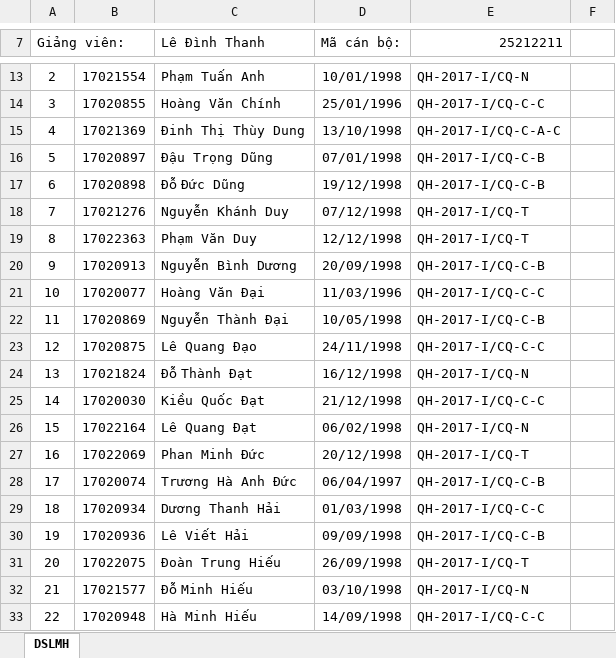
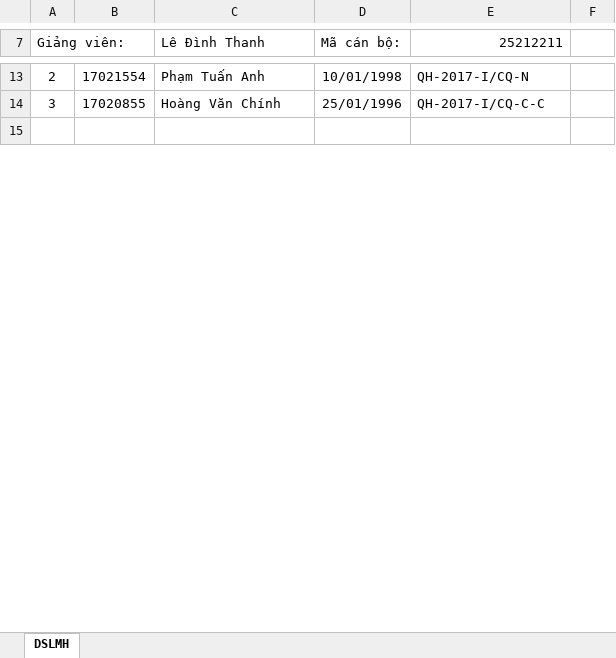
Before and after one commit to taido98/Web_Servey, an Excel workbook: old/Data/thanld2.xlsx, sheet DSLMH, drawn as a sheet; only a part is shown, gaps mark what is left out; the shorter side is filled out with more unchanged rows; values as stored, in another font and other column widths than the file's, no borders; the diff covers the shown part only; the diff names each change by its address in the sheet, - before the commit and + after, or states it on an @@ line.

```diff
--- a/old/Data/thanld2.xlsx (sheet DSLMH)
+++ b/old/Data/thanld2.xlsx (sheet DSLMH)
-row 15: 4 | 17021369 | Đinh Thị Thùy Dung | 13/10/1998 | QH-2017-I/CQ-C-A-C
-row 16: 5 | 17020897 | Đậu Trọng Dũng | 07/01/1998 | QH-2017-I/CQ-C-B
-row 17: 6 | 17020898 | Đỗ Đức Dũng | 19/12/1998 | QH-2017-I/CQ-C-B
-row 18: 7 | 17021276 | Nguyễn Khánh Duy | 07/12/1998 | QH-2017-I/CQ-T
-row 19: 8 | 17022363 | Phạm Văn Duy | 12/12/1998 | QH-2017-I/CQ-T
-row 20: 9 | 17020913 | Nguyễn Bình Dương | 20/09/1998 | QH-2017-I/CQ-C-B
-row 21: 10 | 17020077 | Hoàng Văn Đại | 11/03/1996 | QH-2017-I/CQ-C-C
-row 22: 11 | 17020869 | Nguyễn Thành Đại | 10/05/1998 | QH-2017-I/CQ-C-B
-row 23: 12 | 17020875 | Lê Quang Đạo | 24/11/1998 | QH-2017-I/CQ-C-C
-row 24: 13 | 17021824 | Đỗ Thành Đạt | 16/12/1998 | QH-2017-I/CQ-N
-row 25: 14 | 17020030 | Kiều Quốc Đạt | 21/12/1998 | QH-2017-I/CQ-C-C
-row 26: 15 | 17022164 | Lê Quang Đạt | 06/02/1998 | QH-2017-I/CQ-N
-row 27: 16 | 17022069 | Phan Minh Đức | 20/12/1998 | QH-2017-I/CQ-T
-row 28: 17 | 17020074 | Trương Hà Anh Đức | 06/04/1997 | QH-2017-I/CQ-C-B
-row 29: 18 | 17020934 | Dương Thanh Hải | 01/03/1998 | QH-2017-I/CQ-C-C
-row 30: 19 | 17020936 | Lê Viết Hải | 09/09/1998 | QH-2017-I/CQ-C-B
-row 31: 20 | 17022075 | Đoàn Trung Hiếu | 26/09/1998 | QH-2017-I/CQ-T
-row 32: 21 | 17021577 | Đỗ Minh Hiếu | 03/10/1998 | QH-2017-I/CQ-N
-row 33: 22 | 17020948 | Hà Minh Hiếu | 14/09/1998 | QH-2017-I/CQ-C-C
```
Also changed, not shown: 62 removed rows elsewhere in this sheet, old/Data/trantrucmai.xlsx, 20 other files.
